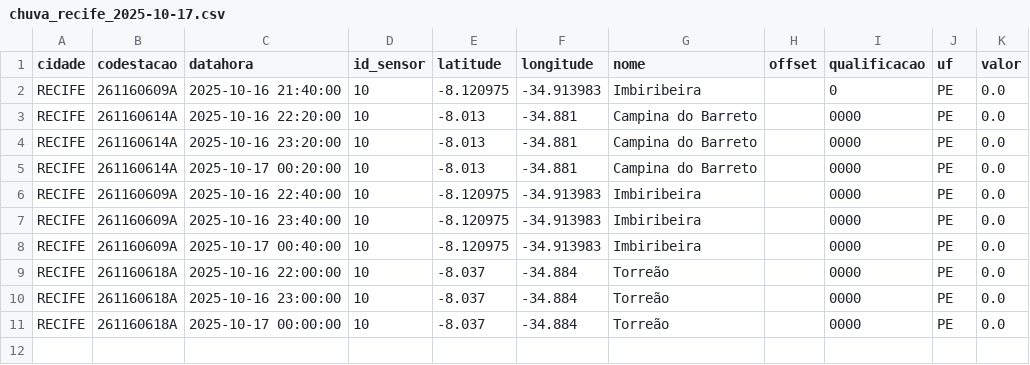
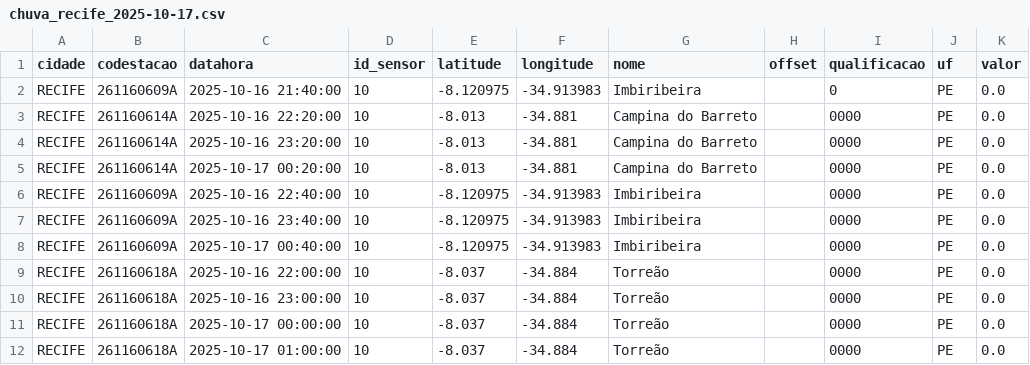
Before and after one commit to RafaellaB/Diagramas-de-risco-din-mico, a CSV file: chuva_recife_2025-10-17.csv, drawn as a sheet.

```diff
--- a/chuva_recife_2025-10-17.csv
+++ b/chuva_recife_2025-10-17.csv
@@ -11 +11,2 @@ RECIFE,261160618A,2025-10-16 23:00:00,10,-8.037,-34.884,Torreão,,0000,PE,0.0
 RECIFE,261160618A,2025-10-17 00:00:00,10,-8.037,-34.884,Torreão,,0000,PE,0.0
+RECIFE,261160618A,2025-10-17 01:00:00,10,-8.037,-34.884,Torreão,,0000,PE,0.0
```
